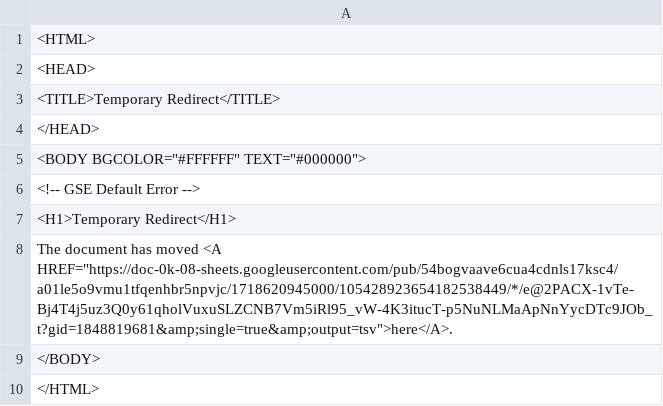
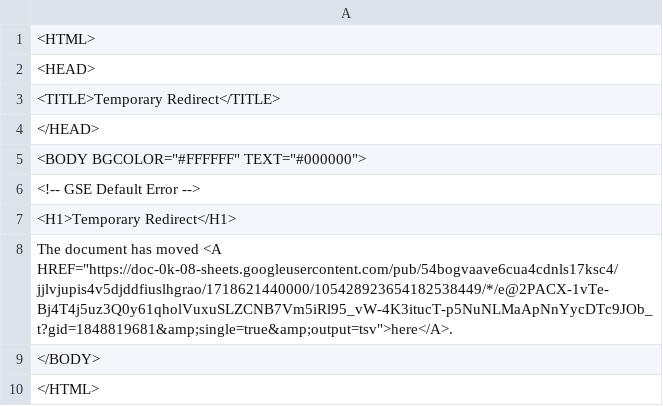
Before and after one commit to bostonshowcal/bostonshowcal, a TSV file: file.tsv, drawn as a sheet.

Commit message:
new date commit

```diff
--- a/file.tsv
+++ b/file.tsv
@@ -7,3 +7,3 @@
 <H1>Temporary Redirect</H1>
-The document has moved <A HREF="https://doc-0k-08-sheets.googleusercontent.com/pub/54bogvaave6cua4cdnls17ksc4/a01le5o9vmu1tfqenhbr5npvjc/1718620945000/105428923654182538449/*/e@2PACX-1vTe-Bj4T4j5uz3Q0y61qholVuxuSLZCNB7Vm5iRl95_vW-4K3itucT-p5NuNLMaApNnYycDTc9JOb_t?gid=1848819681&amp;single=true&amp;output=tsv">here</A>.
+The document has moved <A HREF="https://doc-0k-08-sheets.googleusercontent.com/pub/54bogvaave6cua4cdnls17ksc4/jjlvjupis4v5djddfiuslhgrao/1718621440000/105428923654182538449/*/e@2PACX-1vTe-Bj4T4j5uz3Q0y61qholVuxuSLZCNB7Vm5iRl95_vW-4K3itucT-p5NuNLMaApNnYycDTc9JOb_t?gid=1848819681&amp;single=true&amp;output=tsv">here</A>.
 </BODY>
```
